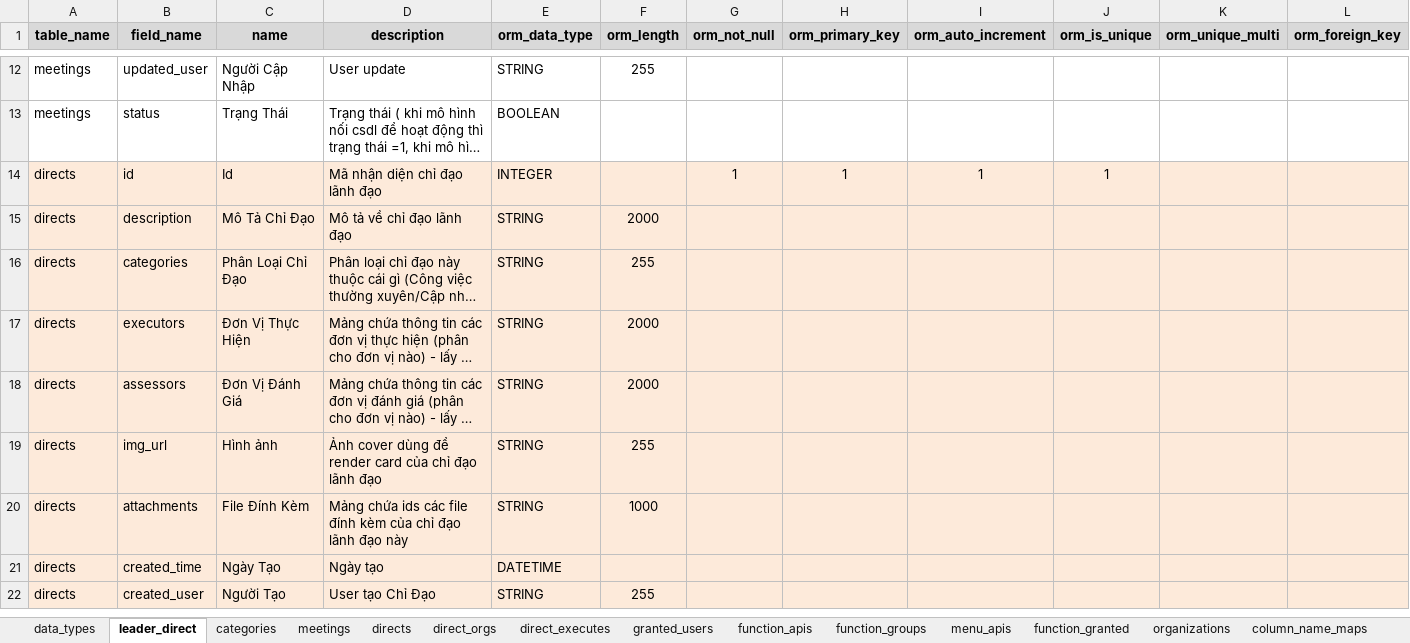
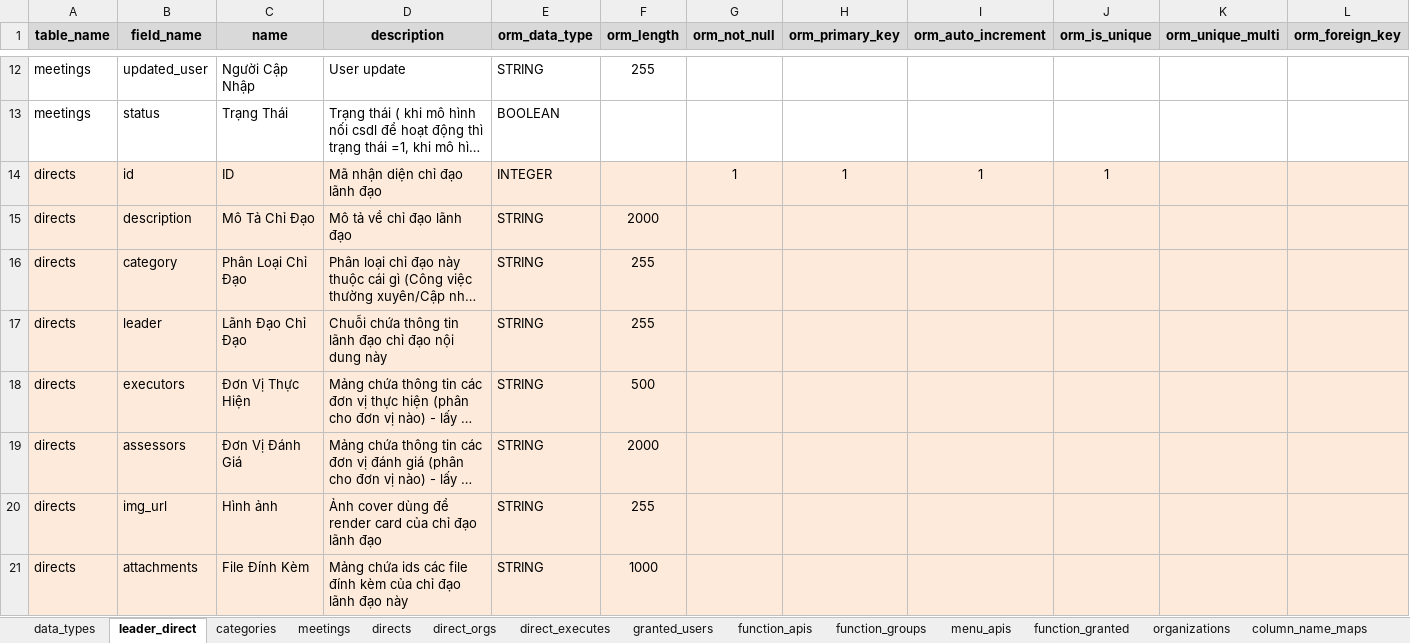
Before and after one commit to nvdinh185/leader-direct, an Excel workbook: db/excel/api-function-granted-users-cdld.xlsx, sheet leader_direct, drawn as a sheet; only a part is shown, gaps mark what is left out; the shorter side is filled out with more unchanged rows; long unchanged cells end in …; values as stored, in another font and other column widths than the file's, no borders; addresses are those after the commit; rows hold the shown columns only; the diff covers the shown part only; the diff names each change by its address in the sheet, - before the commit and + after, or states it on an @@ line.

```diff
--- a/db/excel/api-function-granted-users-cdld.xlsx (sheet leader_direct)
+++ b/db/excel/api-function-granted-users-cdld.xlsx (sheet leader_direct)
-C14 (name): Id
+C14 (name): ID
-B16 (field_name): categories
+B16 (field_name): category
+row 17: directs | leader | Lãnh Đạo Chỉ Đạo | Chuỗi chứa thông tin lãnh đạo chỉ đạo nội dung này | STRING | 255
-F18 (orm_length): 2000
+F18 (orm_length): 500
```
Also changed, not shown: 15 added rows, 1 removed row and 10 edited cells elsewhere in this sheet, sheet function_apis, sheet categories, sheet column_name_maps, sheet granted_users.
